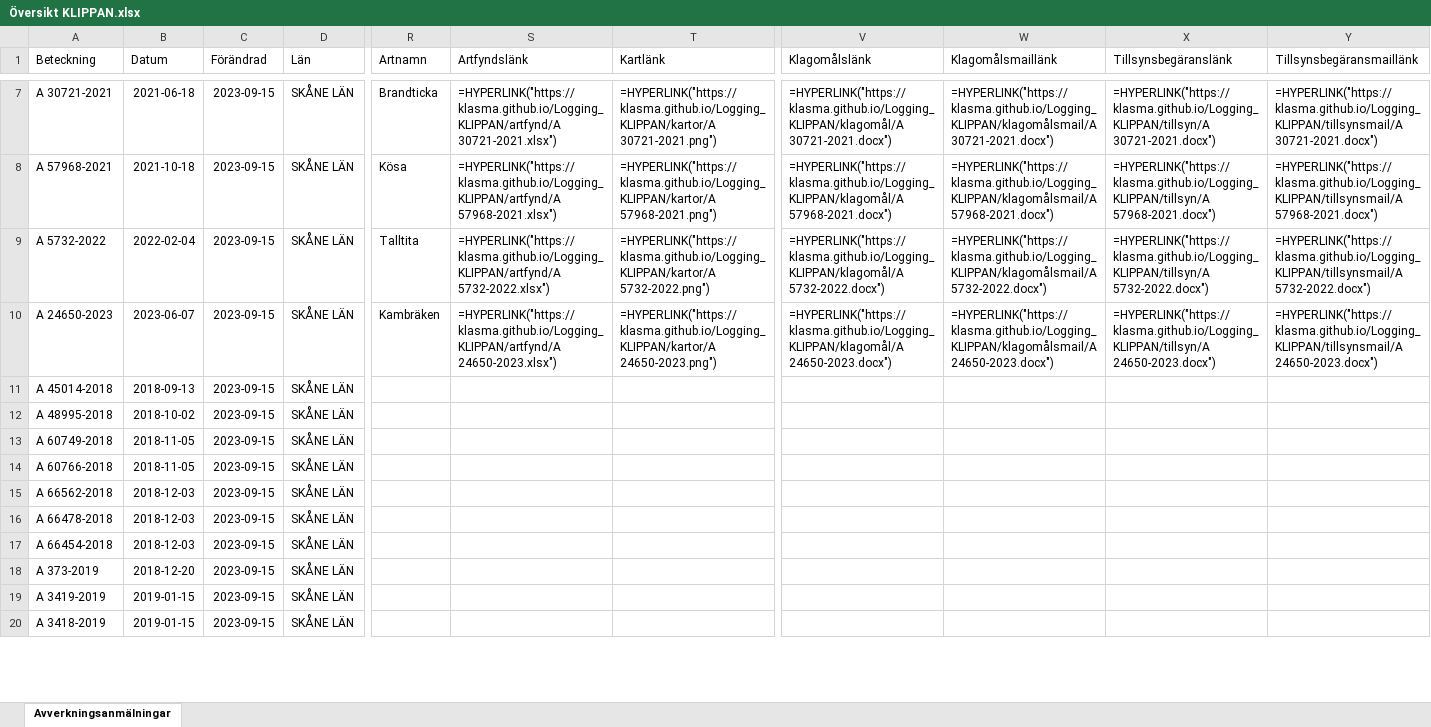
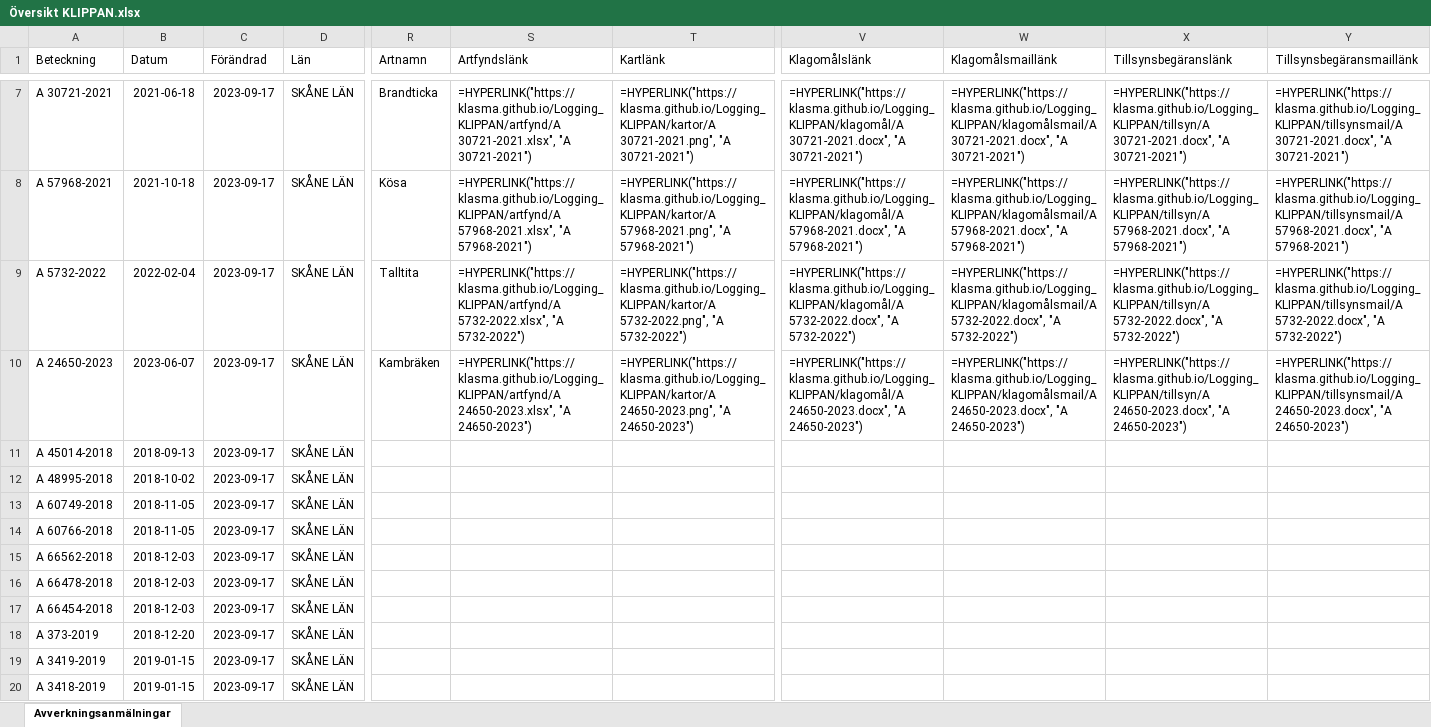
Before and after one commit to klasma/Logging_KLIPPAN, an Excel workbook: Översikt KLIPPAN.xlsx, sheet Avverkningsanmälningar, drawn as a sheet; only a part is shown, gaps mark what is left out; values as stored, in another font and other column widths than the file's, no borders; formulas without a stored value are shown as written; the diff covers the shown part only; the diff names each change by its address in the sheet, - before the commit and + after, or states it on an @@ line.

```diff
--- a/Översikt KLIPPAN.xlsx (sheet Avverkningsanmälningar)
+++ b/Översikt KLIPPAN.xlsx (sheet Avverkningsanmälningar)
-C7:C20 (Förändrad): 2023-09-15
+C7:C20 (Förändrad): 2023-09-17
-S7 (Artfyndslänk): =HYPERLINK("https://klasma.github.io/Logging_KLIPPAN/artfynd/A 30721-2021.xlsx")
+S7 (Artfyndslänk): =HYPERLINK("https://klasma.github.io/Logging_KLIPPAN/artfynd/A 30721-2021.xlsx", "A 30721-2021")
-T7 (Kartlänk): =HYPERLINK("https://klasma.github.io/Logging_KLIPPAN/kartor/A 30721-2021.png")
+T7 (Kartlänk): =HYPERLINK("https://klasma.github.io/Logging_KLIPPAN/kartor/A 30721-2021.png", "A 30721-2021")
-V7 (Klagomålslänk): =HYPERLINK("https://klasma.github.io/Logging_KLIPPAN/klagomål/A 30721-2021.docx")
+V7 (Klagomålslänk): =HYPERLINK("https://klasma.github.io/Logging_KLIPPAN/klagomål/A 30721-2021.docx", "A 30721-2021")
-W7 (Klagomålsmaillänk): =HYPERLINK("https://klasma.github.io/Logging_KLIPPAN/klagomålsmail/A 30721-2021.docx")
+W7 (Klagomålsmaillänk): =HYPERLINK("https://klasma.github.io/Logging_KLIPPAN/klagomålsmail/A 30721-2021.docx", "A 30721-2021")
-X7 (Tillsynsbegäranslänk): =HYPERLINK("https://klasma.github.io/Logging_KLIPPAN/tillsyn/A 30721-2021.docx")
+X7 (Tillsynsbegäranslänk): =HYPERLINK("https://klasma.github.io/Logging_KLIPPAN/tillsyn/A 30721-2021.docx", "A 30721-2021")
-Y7 (Tillsynsbegäransmaillänk): =HYPERLINK("https://klasma.github.io/Logging_KLIPPAN/tillsynsmail/A 30721-2021.docx")
+Y7 (Tillsynsbegäransmaillänk): =HYPERLINK("https://klasma.github.io/Logging_KLIPPAN/tillsynsmail/A 30721-2021.docx", "A 30721-2021")
-S8 (Artfyndslänk): =HYPERLINK("https://klasma.github.io/Logging_KLIPPAN/artfynd/A 57968-2021.xlsx")
+S8 (Artfyndslänk): =HYPERLINK("https://klasma.github.io/Logging_KLIPPAN/artfynd/A 57968-2021.xlsx", "A 57968-2021")
-T8 (Kartlänk): =HYPERLINK("https://klasma.github.io/Logging_KLIPPAN/kartor/A 57968-2021.png")
+T8 (Kartlänk): =HYPERLINK("https://klasma.github.io/Logging_KLIPPAN/kartor/A 57968-2021.png", "A 57968-2021")
-V8 (Klagomålslänk): =HYPERLINK("https://klasma.github.io/Logging_KLIPPAN/klagomål/A 57968-2021.docx")
+V8 (Klagomålslänk): =HYPERLINK("https://klasma.github.io/Logging_KLIPPAN/klagomål/A 57968-2021.docx", "A 57968-2021")
-W8 (Klagomålsmaillänk): =HYPERLINK("https://klasma.github.io/Logging_KLIPPAN/klagomålsmail/A 57968-2021.docx")
+W8 (Klagomålsmaillänk): =HYPERLINK("https://klasma.github.io/Logging_KLIPPAN/klagomålsmail/A 57968-2021.docx", "A 57968-2021")
-X8 (Tillsynsbegäranslänk): =HYPERLINK("https://klasma.github.io/Logging_KLIPPAN/tillsyn/A 57968-2021.docx")
+X8 (Tillsynsbegäranslänk): =HYPERLINK("https://klasma.github.io/Logging_KLIPPAN/tillsyn/A 57968-2021.docx", "A 57968-2021")
-Y8 (Tillsynsbegäransmaillänk): =HYPERLINK("https://klasma.github.io/Logging_KLIPPAN/tillsynsmail/A 57968-2021.docx")
+Y8 (Tillsynsbegäransmaillänk): =HYPERLINK("https://klasma.github.io/Logging_KLIPPAN/tillsynsmail/A 57968-2021.docx", "A 57968-2021")
-S9 (Artfyndslänk): =HYPERLINK("https://klasma.github.io/Logging_KLIPPAN/artfynd/A 5732-2022.xlsx")
+S9 (Artfyndslänk): =HYPERLINK("https://klasma.github.io/Logging_KLIPPAN/artfynd/A 5732-2022.xlsx", "A 5732-2022")
-T9 (Kartlänk): =HYPERLINK("https://klasma.github.io/Logging_KLIPPAN/kartor/A 5732-2022.png")
+T9 (Kartlänk): =HYPERLINK("https://klasma.github.io/Logging_KLIPPAN/kartor/A 5732-2022.png", "A 5732-2022")
-V9 (Klagomålslänk): =HYPERLINK("https://klasma.github.io/Logging_KLIPPAN/klagomål/A 5732-2022.docx")
+V9 (Klagomålslänk): =HYPERLINK("https://klasma.github.io/Logging_KLIPPAN/klagomål/A 5732-2022.docx", "A 5732-2022")
-W9 (Klagomålsmaillänk): =HYPERLINK("https://klasma.github.io/Logging_KLIPPAN/klagomålsmail/A 5732-2022.docx")
+W9 (Klagomålsmaillänk): =HYPERLINK("https://klasma.github.io/Logging_KLIPPAN/klagomålsmail/A 5732-2022.docx", "A 5732-2022")
-X9 (Tillsynsbegäranslänk): =HYPERLINK("https://klasma.github.io/Logging_KLIPPAN/tillsyn/A 5732-2022.docx")
+X9 (Tillsynsbegäranslänk): =HYPERLINK("https://klasma.github.io/Logging_KLIPPAN/tillsyn/A 5732-2022.docx", "A 5732-2022")
-Y9 (Tillsynsbegäransmaillänk): =HYPERLINK("https://klasma.github.io/Logging_KLIPPAN/tillsynsmail/A 5732-2022.docx")
+Y9 (Tillsynsbegäransmaillänk): =HYPERLINK("https://klasma.github.io/Logging_KLIPPAN/tillsynsmail/A 5732-2022.docx", "A 5732-2022")
-S10 (Artfyndslänk): =HYPERLINK("https://klasma.github.io/Logging_KLIPPAN/artfynd/A 24650-2023.xlsx")
+S10 (Artfyndslänk): =HYPERLINK("https://klasma.github.io/Logging_KLIPPAN/artfynd/A 24650-2023.xlsx", "A 24650-2023")
-T10 (Kartlänk): =HYPERLINK("https://klasma.github.io/Logging_KLIPPAN/kartor/A 24650-2023.png")
+T10 (Kartlänk): =HYPERLINK("https://klasma.github.io/Logging_KLIPPAN/kartor/A 24650-2023.png", "A 24650-2023")
-V10 (Klagomålslänk): =HYPERLINK("https://klasma.github.io/Logging_KLIPPAN/klagomål/A 24650-2023.docx")
+V10 (Klagomålslänk): =HYPERLINK("https://klasma.github.io/Logging_KLIPPAN/klagomål/A 24650-2023.docx", "A 24650-2023")
-W10 (Klagomålsmaillänk): =HYPERLINK("https://klasma.github.io/Logging_KLIPPAN/klagomålsmail/A 24650-2023.docx")
+W10 (Klagomålsmaillänk): =HYPERLINK("https://klasma.github.io/Logging_KLIPPAN/klagomålsmail/A 24650-2023.docx", "A 24650-2023")
-X10 (Tillsynsbegäranslänk): =HYPERLINK("https://klasma.github.io/Logging_KLIPPAN/tillsyn/A 24650-2023.docx")
+X10 (Tillsynsbegäranslänk): =HYPERLINK("https://klasma.github.io/Logging_KLIPPAN/tillsyn/A 24650-2023.docx", "A 24650-2023")
-Y10 (Tillsynsbegäransmaillänk): =HYPERLINK("https://klasma.github.io/Logging_KLIPPAN/tillsynsmail/A 24650-2023.docx")
+Y10 (Tillsynsbegäransmaillänk): =HYPERLINK("https://klasma.github.io/Logging_KLIPPAN/tillsynsmail/A 24650-2023.docx", "A 24650-2023")
```
Also changed, not shown: 280 edited cells elsewhere in this sheet, artfynd/A 20702-2023.xlsx, artfynd/A 24650-2023.xlsx, 44 other files.
